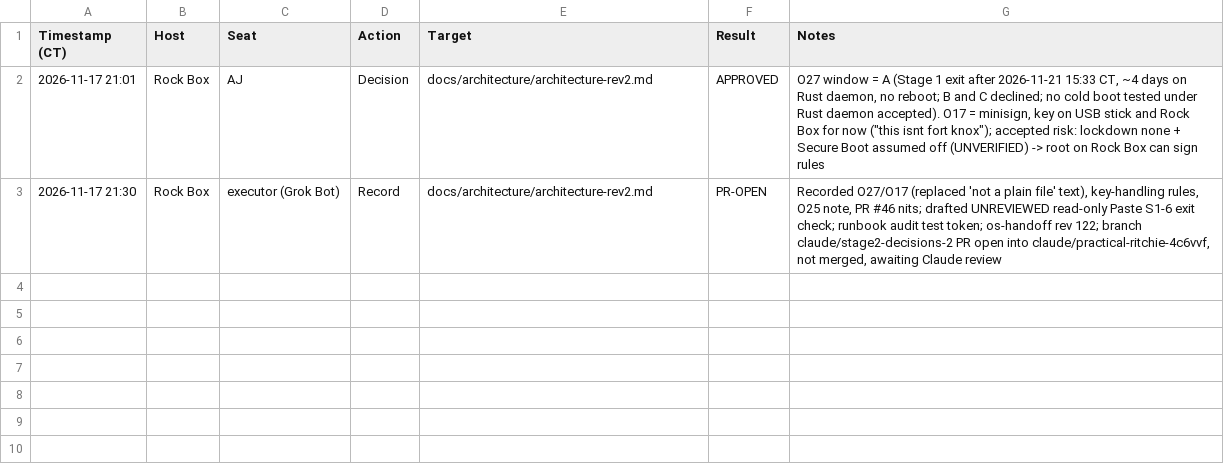
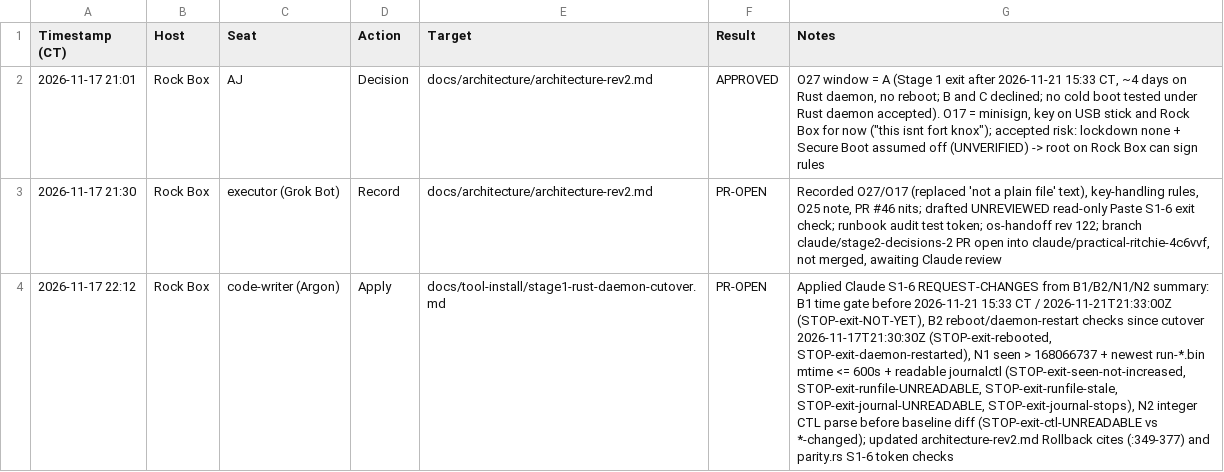
Before and after one commit to ajeswint/strix-halo-johnny, a CSV file: docs/sessions/Johnny_Stage2Decisions2_Session_Log_2026-11-17.csv, drawn as a sheet; the diff names each change by its address in the sheet, - before the commit and + after, or states it on an @@ line.

Commit message:
Stage 2 decisions 2: apply Claude S1-6 B1/B2/N1/N2 checks to Paste S1-6

```diff
--- a/docs/sessions/Johnny_Stage2Decisions2_Session_Log_2026-11-17.csv
+++ b/docs/sessions/Johnny_Stage2Decisions2_Session_Log_2026-11-17.csv
+row 4: 2026-11-17 22:12 | Rock Box | code-writer (Argon) | Apply | docs/tool-install/stage1-rust-daemon-cutover.md | PR-OPEN | Applied Claude S1-6 REQUEST-CHANGES from B1/B2/N1/N2 summary: B1 time gate before 2026-11-21 15:33 CT / 2026-11-21T21:33:00Z (STOP-exit-NOT-YET), B2 reboot/daemon-restart checks since cutover 2026-11-17T21:30:30Z (STOP-exit-rebooted, STOP-exit-daemon-restarted), N1 seen > 168066737 + newest run-*.bin mtime <= 600s + readable journalctl (STOP-exit-seen-not-increased, STOP-exit-runfile-UNREADABLE, STOP-exit-runfile-stale, STOP-exit-journal-UNREADABLE, STOP-exit-journal-stops), N2 integer CTL parse before baseline diff (STOP-exit-ctl-UNREADABLE vs *-changed); updated architecture-rev2.md Rollback cites (:349-377) and parity.rs S1-6 token checks
```
Also changed, not shown: 4 other files.
